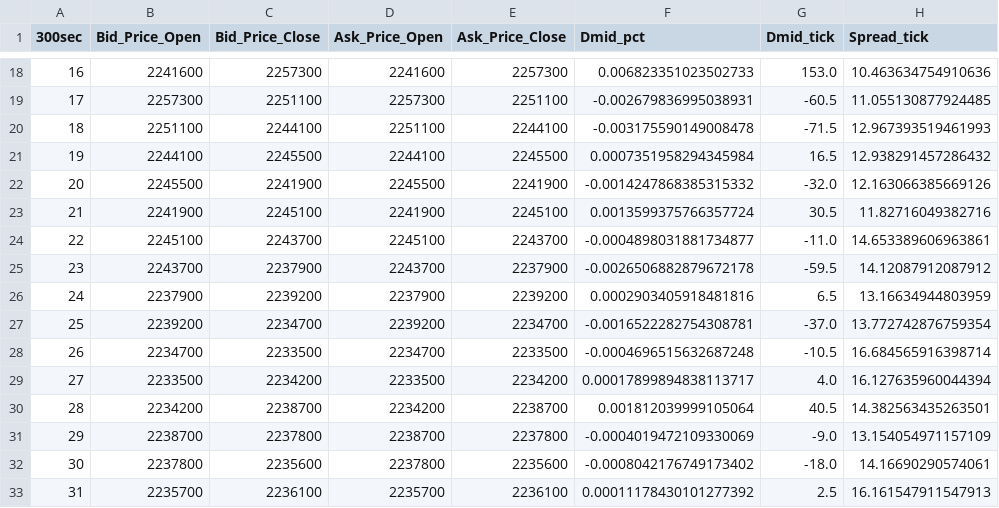
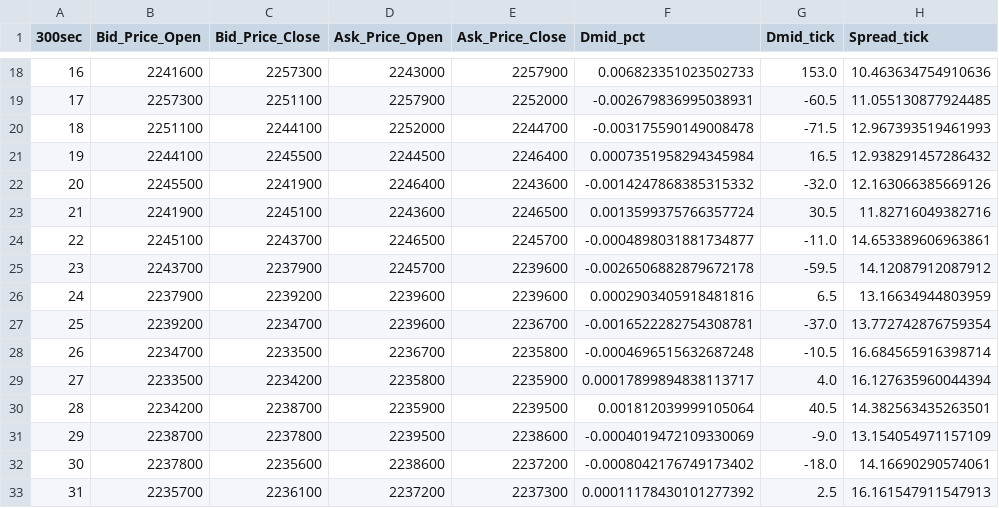
Before and after one commit to marjonuzaj/LOBSTER, a CSV file: Agg_Data/AMZN_300sec_agg.csv, drawn as a sheet; only a part is shown, gaps mark what is left out; the diff covers the shown part only; the diff names each change by its address in the sheet, - before the commit and + after, or states it on an @@ line.

```diff
--- a/Agg_Data/AMZN_300sec_agg.csv
+++ b/Agg_Data/AMZN_300sec_agg.csv
-D18 (Ask_Price_Open): 2241600
+D18 (Ask_Price_Open): 2243000
-E18 (Ask_Price_Close): 2257300
+E18 (Ask_Price_Close): 2257900
-D19 (Ask_Price_Open): 2257300
+D19 (Ask_Price_Open): 2257900
-E19 (Ask_Price_Close): 2251100
+E19 (Ask_Price_Close): 2252000
-D20 (Ask_Price_Open): 2251100
+D20 (Ask_Price_Open): 2252000
-E20 (Ask_Price_Close): 2244100
+E20 (Ask_Price_Close): 2244700
-D21 (Ask_Price_Open): 2244100
+D21 (Ask_Price_Open): 2244500
-E21 (Ask_Price_Close): 2245500
+E21 (Ask_Price_Close): 2246400
-D22 (Ask_Price_Open): 2245500
+D22 (Ask_Price_Open): 2246400
-E22 (Ask_Price_Close): 2241900
+E22 (Ask_Price_Close): 2243600
-D23 (Ask_Price_Open): 2241900
+D23 (Ask_Price_Open): 2243600
-E23 (Ask_Price_Close): 2245100
+E23 (Ask_Price_Close): 2246500
-D24 (Ask_Price_Open): 2245100
+D24 (Ask_Price_Open): 2246500
-E24 (Ask_Price_Close): 2243700
+E24 (Ask_Price_Close): 2245700
-D25 (Ask_Price_Open): 2243700
+D25 (Ask_Price_Open): 2245700
-E25 (Ask_Price_Close): 2237900
+E25 (Ask_Price_Close): 2239600
-D26 (Ask_Price_Open): 2237900
+D26 (Ask_Price_Open): 2239600
-E26 (Ask_Price_Close): 2239200
+E26 (Ask_Price_Close): 2239600
-D27 (Ask_Price_Open): 2239200
+D27 (Ask_Price_Open): 2239600
-E27 (Ask_Price_Close): 2234700
+E27 (Ask_Price_Close): 2236700
-D28 (Ask_Price_Open): 2234700
+D28 (Ask_Price_Open): 2236700
-E28 (Ask_Price_Close): 2233500
+E28 (Ask_Price_Close): 2235800
-D29 (Ask_Price_Open): 2233500
+D29 (Ask_Price_Open): 2235800
-E29 (Ask_Price_Close): 2234200
+E29 (Ask_Price_Close): 2235900
-D30 (Ask_Price_Open): 2234200
+D30 (Ask_Price_Open): 2235900
-E30 (Ask_Price_Close): 2238700
+E30 (Ask_Price_Close): 2239500
-D31 (Ask_Price_Open): 2238700
+D31 (Ask_Price_Open): 2239500
-E31 (Ask_Price_Close): 2237800
+E31 (Ask_Price_Close): 2238600
-D32 (Ask_Price_Open): 2237800
+D32 (Ask_Price_Open): 2238600
-E32 (Ask_Price_Close): 2235600
+E32 (Ask_Price_Close): 2237200
-D33 (Ask_Price_Open): 2235700
+D33 (Ask_Price_Open): 2237200
-E33 (Ask_Price_Close): 2236100
+E33 (Ask_Price_Close): 2237300
```
Also changed, not shown: 124 edited cells elsewhere in this file, Agg_Data/AMZN_60sec_agg.csv.
